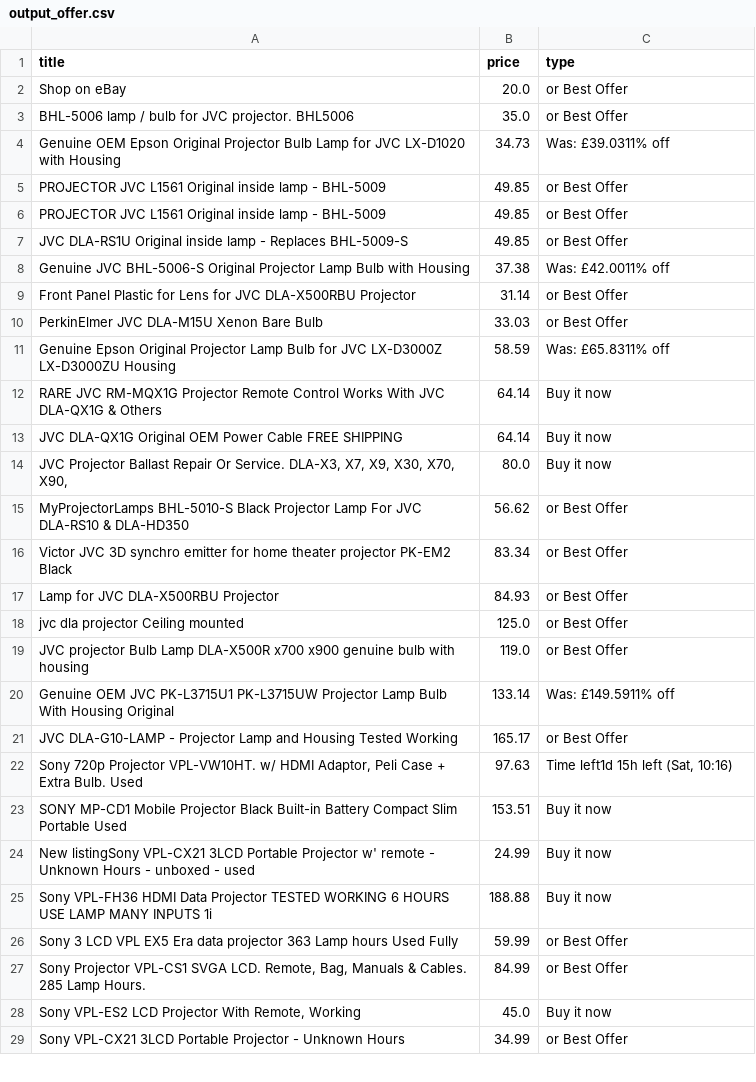
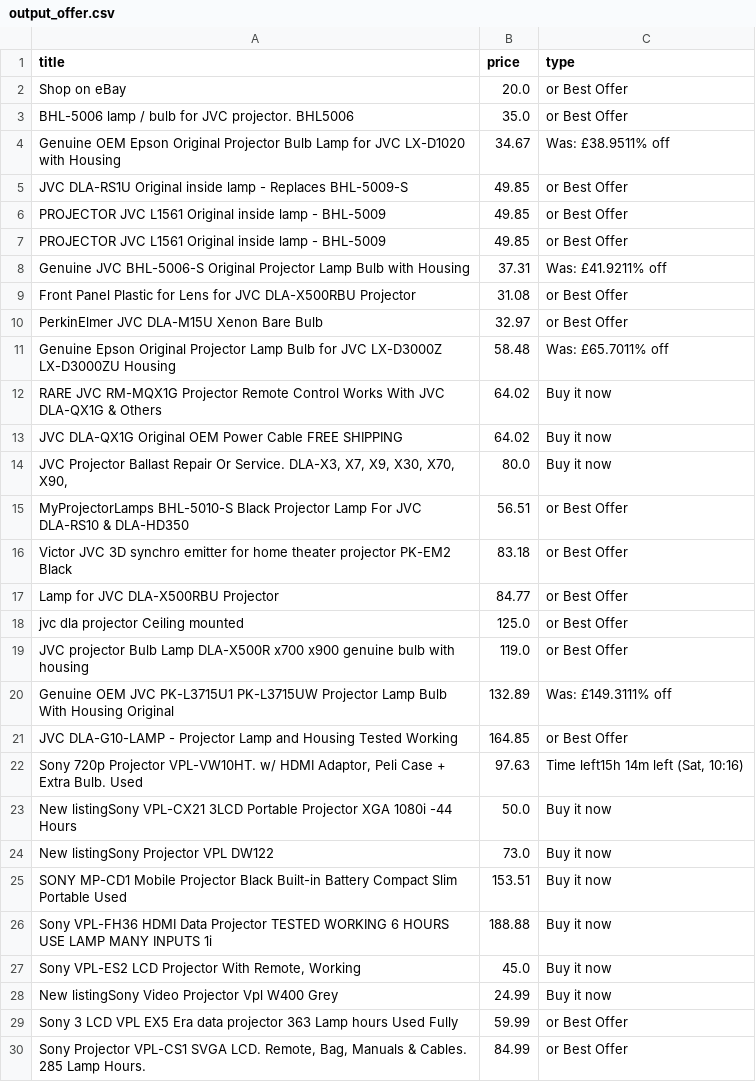
Before and after one commit to LFCottrell/Ebay_JVC, a CSV file: output_offer.csv, drawn as a sheet; only a part is shown; the diff covers the shown part only.

```diff
--- a/output_offer.csv
+++ b/output_offer.csv
@@ -3,27 +3,28 @@ Shop on eBay,20.0,or Best Offer
 BHL-5006 lamp / bulb for JVC projector. BHL5006,35.0,or Best Offer
-Genuine OEM Epson Original Projector Bulb Lamp for JVC LX-D1020 with Housing,34.73,Was: £39.0311% off
+Genuine OEM Epson Original Projector Bulb Lamp for JVC LX-D1020 with Housing,34.67,Was: £38.9511% off
+JVC DLA-RS1U Original inside lamp - Replaces BHL-5009-S,49.85,or Best Offer
 PROJECTOR JVC L1561 Original inside lamp - BHL-5009,49.85,or Best Offer
 PROJECTOR JVC L1561 Original inside lamp - BHL-5009,49.85,or Best Offer
-JVC DLA-RS1U Original inside lamp - Replaces BHL-5009-S,49.85,or Best Offer
-Genuine JVC BHL-5006-S Original Projector Lamp Bulb with Housing,37.38,Was: £42.0011% off
-Front Panel Plastic for Lens for JVC DLA-X500RBU Projector,31.14,or Best Offer
-PerkinElmer JVC DLA-M15U Xenon Bare Bulb,33.03,or Best Offer
-Genuine Epson Original Projector Lamp Bulb for JVC LX-D3000Z LX-D3000ZU Housing,58.59,Was: £65.8311% off
-RARE JVC RM-MQX1G Projector Remote Control Works With JVC DLA-QX1G & Others,64.14,Buy it now
-JVC DLA-QX1G Original OEM Power Cable FREE SHIPPING,64.14,Buy it now
+Genuine JVC BHL-5006-S Original Projector Lamp Bulb with Housing,37.31,Was: £41.9211% off
+Front Panel Plastic for Lens for JVC DLA-X500RBU Projector,31.08,or Best Offer
+PerkinElmer JVC DLA-M15U Xenon Bare Bulb,32.97,or Best Offer
+Genuine Epson Original Projector Lamp Bulb for JVC LX-D3000Z LX-D3000ZU Housing,58.48,Was: £65.7011% off
+RARE JVC RM-MQX1G Projector Remote Control Works With JVC DLA-QX1G & Others,64.02,Buy it now
+JVC DLA-QX1G Original OEM Power Cable FREE SHIPPING,64.02,Buy it now
 "JVC Projector Ballast Repair Or Service. DLA-X3, X7,  X9, X30, X70, X90,",80.0,Buy it now
-MyProjectorLamps BHL-5010-S Black Projector Lamp For JVC DLA-RS10 & DLA-HD350,56.62,or Best Offer
-Victor JVC 3D synchro emitter for home theater projector PK-EM2 Black,83.34,or Best Offer
-Lamp for JVC DLA-X500RBU Projector,84.93,or Best Offer
+MyProjectorLamps BHL-5010-S Black Projector Lamp For JVC DLA-RS10 & DLA-HD350,56.51,or Best Offer
+Victor JVC 3D synchro emitter for home theater projector PK-EM2 Black,83.18,or Best Offer
+Lamp for JVC DLA-X500RBU Projector,84.77,or Best Offer
 jvc dla projector Ceiling mounted,125.0,or Best Offer
 JVC projector Bulb Lamp DLA-X500R x700 x900 genuine bulb with housing,119.0,or Best Offer
-Genuine OEM JVC PK-L3715U1 PK-L3715UW Projector Lamp Bulb With Housing Original,133.14,Was: £149.5911% off
-JVC DLA-G10-LAMP -  Projector Lamp and Housing Tested Working,165.17,or Best Offer
-"Sony 720p Projector VPL-VW10HT. w/ HDMI Adaptor, Peli Case + Extra Bulb. Used",97.63,"Time left1d 15h left (Sat, 10:16)"
+Genuine OEM JVC PK-L3715U1 PK-L3715UW Projector Lamp Bulb With Housing Original,132.89,Was: £149.3111% off
+JVC DLA-G10-LAMP -  Projector Lamp and Housing Tested Working,164.85,or Best Offer
+"Sony 720p Projector VPL-VW10HT. w/ HDMI Adaptor, Peli Case + Extra Bulb. Used",97.63,"Time left15h 14m left (Sat, 10:16)"
+New listingSony VPL-CX21 3LCD Portable Projector XGA 1080i -44 Hours,50.0,Buy it now
+New listingSony Projector VPL DW122,73.0,Buy it now
 SONY MP-CD1 Mobile Projector Black Built-in Battery Compact Slim Portable Used,153.51,Buy it now
-New listingSony VPL-CX21 3LCD Portable Projector w' remote - Unknown Hours - unboxed - used,24.99,Buy it now
 Sony VPL-FH36 HDMI Data Projector TESTED WORKING 6 HOURS USE LAMP MANY INPUTS 1i,188.88,Buy it now
+"Sony VPL-ES2 LCD Projector With Remote, Working",45.0,Buy it now
+New listingSony Video Projector Vpl W400 Grey,24.99,Buy it now
 Sony 3 LCD VPL EX5 Era data projector 363 Lamp hours Used Fully,59.99,or Best Offer
 "Sony Projector VPL-CS1 SVGA LCD. Remote, Bag, Manuals & Cables. 285 Lamp Hours.",84.99,or Best Offer
-"Sony VPL-ES2 LCD Projector With Remote, Working",45.0,Buy it now
-Sony VPL-CX21 3LCD Portable Projector - Unknown Hours ,34.99,or Best Offer
```
Also changed, not shown: 6 added rows, 7 removed rows, 25 moved rows and 1 edited cell elsewhere in this file, new_df.csv, output_auction.csv.
